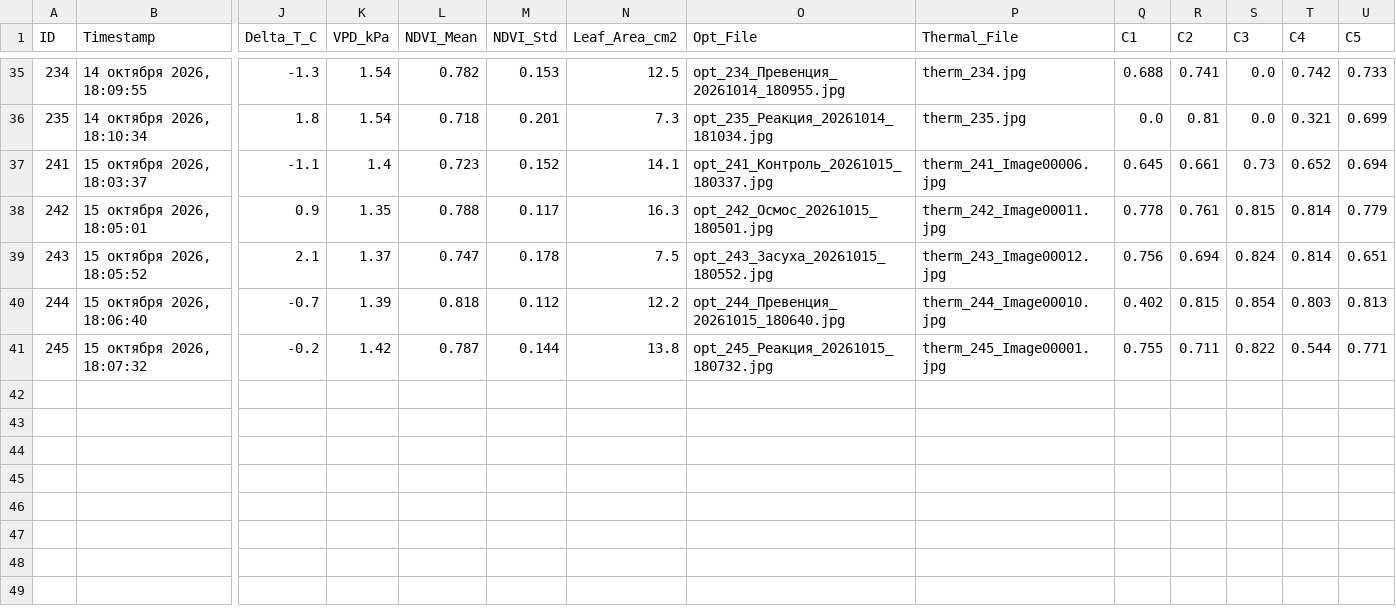
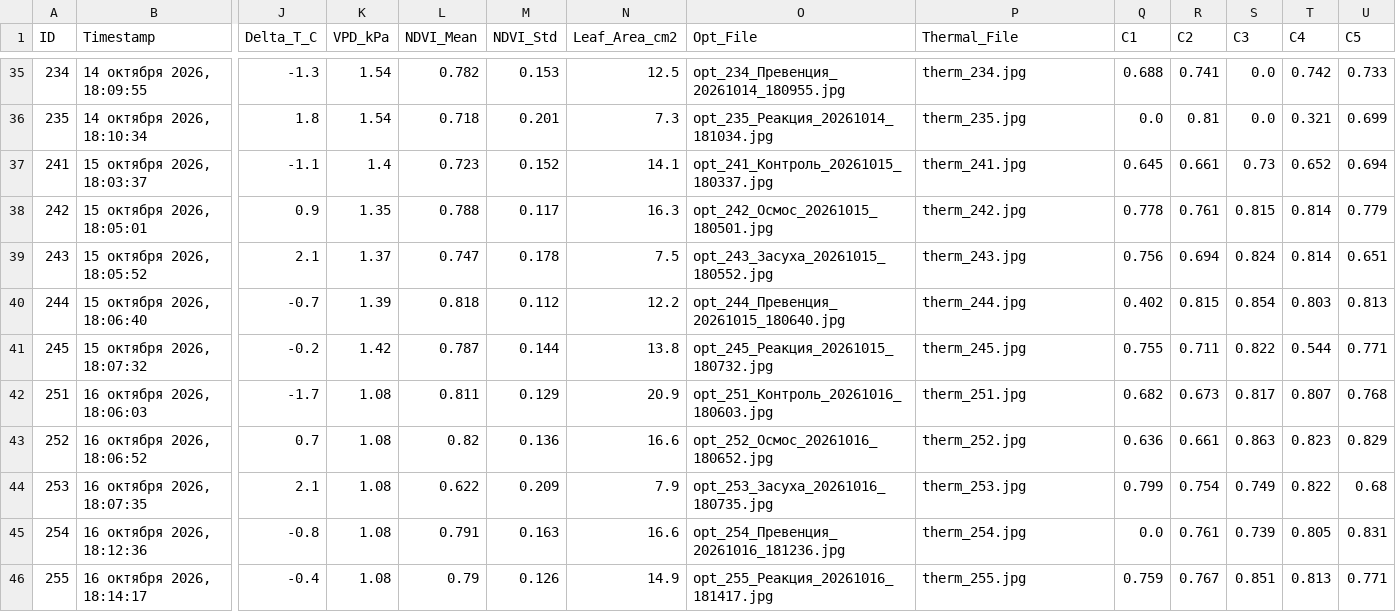
Before and after one commit to ezicvtumane/plant-stress-ndvi, a CSV file: data/experiments/exp_1791463544/measurements.csv, drawn as a sheet; only a part is shown, gaps mark what is left out; rows hold the shown columns only; the diff names each change by its address in the sheet, - before the commit and + after, or states it on an @@ line.

Commit message:
data: record Day 8 and Day 9 measurements with unified thermograms and cassette scale photos

```diff
--- a/data/experiments/exp_1791463544/measurements.csv
+++ b/data/experiments/exp_1791463544/measurements.csv
-P37 (Thermal_File): therm_241_Image00006.jpg
+P37 (Thermal_File): therm_241.jpg
-P38 (Thermal_File): therm_242_Image00011.jpg
+P38 (Thermal_File): therm_242.jpg
-P39 (Thermal_File): therm_243_Image00012.jpg
+P39 (Thermal_File): therm_243.jpg
-P40 (Thermal_File): therm_244_Image00010.jpg
+P40 (Thermal_File): therm_244.jpg
-P41 (Thermal_File): therm_245_Image00001.jpg
+P41 (Thermal_File): therm_245.jpg
+row 42: 251 | 16 октября 2026, 18:06:03 | -1.7 | 1.08 | 0.811 | 0.129 | 20.9 | opt_251_Контроль_20261016_180603.jpg | therm_251.jpg | 0.682 | 0.673 | 0.817 | 0.807 | 0.768
+row 43: 252 | 16 октября 2026, 18:06:52 | 0.7 | 1.08 | 0.82 | 0.136 | 16.6 | opt_252_Осмос_20261016_180652.jpg | therm_252.jpg | 0.636 | 0.661 | 0.863 | 0.823 | 0.829
+row 44: 253 | 16 октября 2026, 18:07:35 | 2.1 | 1.08 | 0.622 | 0.209 | 7.9 | opt_253_Засуха_20261016_180735.jpg | therm_253.jpg | 0.799 | 0.754 | 0.749 | 0.822 | 0.68
+row 45: 254 | 16 октября 2026, 18:12:36 | -0.8 | 1.08 | 0.791 | 0.163 | 16.6 | opt_254_Превенция_20261016_181236.jpg | therm_254.jpg | 0.0 | 0.761 | 0.739 | 0.805 | 0.831
+row 46: 255 | 16 октября 2026, 18:14:17 | -0.4 | 1.08 | 0.79 | 0.126 | 14.9 | opt_255_Реакция_20261016_181417.jpg | therm_255.jpg | 0.759 | 0.767 | 0.851 | 0.813 | 0.771
```
Also changed, not shown: data/measurements.csv, 31 other files.
